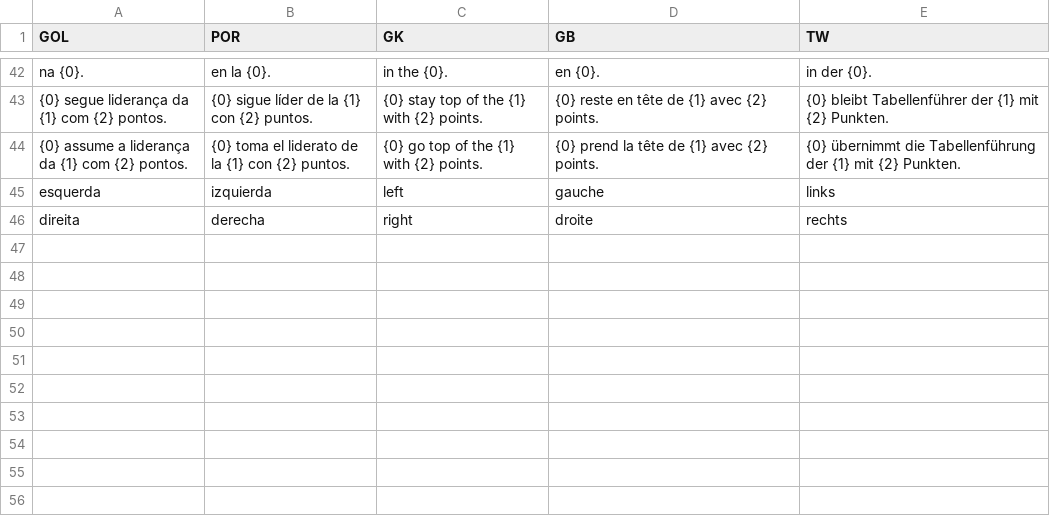
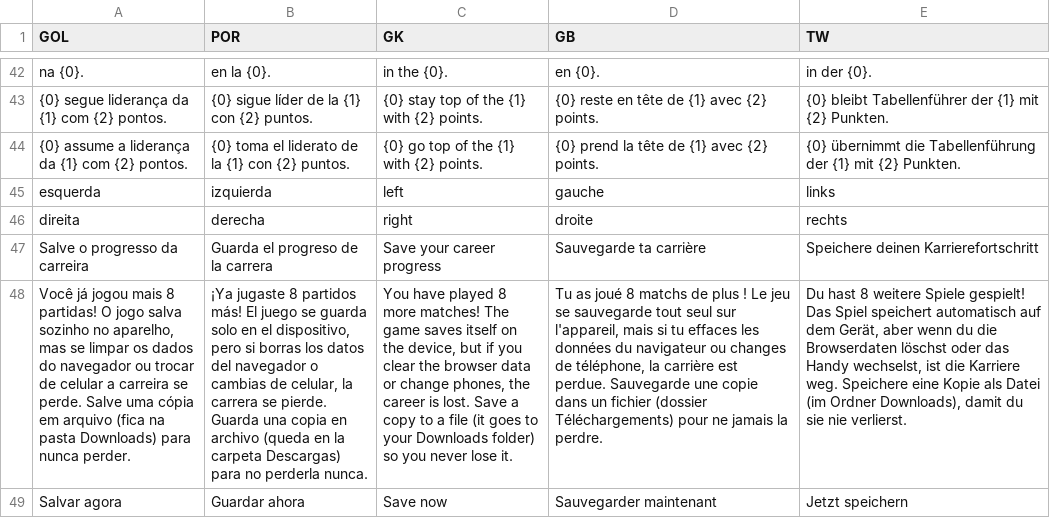
Before and after one commit to carlosrezendeads-ops/fut-master-jogo, a TSV file: dados/trad/t5.tsv, drawn as a sheet; only a part is shown, gaps mark what is left out; the diff names each change by its address in the sheet, - before the commit and + after, or states it on an @@ line.

Commit message:
atualiza o jogo

```diff
--- a/dados/trad/t5.tsv
+++ b/dados/trad/t5.tsv
+row 47: Salve o progresso da carreira | Guarda el progreso de la carrera | Save your career progress | Sauvegarde ta carrière | Speichere deinen Karrierefortschritt
+row 48: Você já jogou mais 8 partidas! O jogo salva sozinho no aparelho, mas se limpar os dados do navegador ou trocar de celular a carreira se perde. Salve uma cópia em arquivo (fica na pasta Downloads) para nunca perder. | ¡Ya jugaste 8 partidos más! El juego se guarda solo en el dispositivo, pero si borras los datos del navegador o cambias de celular, la carrera se pierde. Guarda una copia en archivo (queda en la carpeta Descargas) para no perderla nunca. | You have played 8 more matches! The game saves itself on the device, but if you clear the browser data or change phones, the career is lost. Save a copy to a file (it goes to your Downloads folder) so you never lose it. | Tu as joué 8 matchs de plus ! Le jeu se sauvegarde tout seul sur l'appareil, mais si tu effaces les données du navigateur ou changes de téléphone, la carrière est perdue. Sauvegarde une copie dans un fichier (dossier Téléchargements) pour ne jamais la perdre. | Du hast 8 weitere Spiele gespielt! Das Spiel speichert automatisch auf dem Gerät, aber wenn du die Browserdaten löschst oder das Handy wechselst, ist die Karriere weg. Speichere eine Kopie als Datei (im Ordner Downloads), damit du sie nie verlierst.
+row 49: Salvar agora | Guardar ahora | Save now | Sauvegarder maintenant | Jetzt speichern
```
Also changed, not shown: 2 other files.
